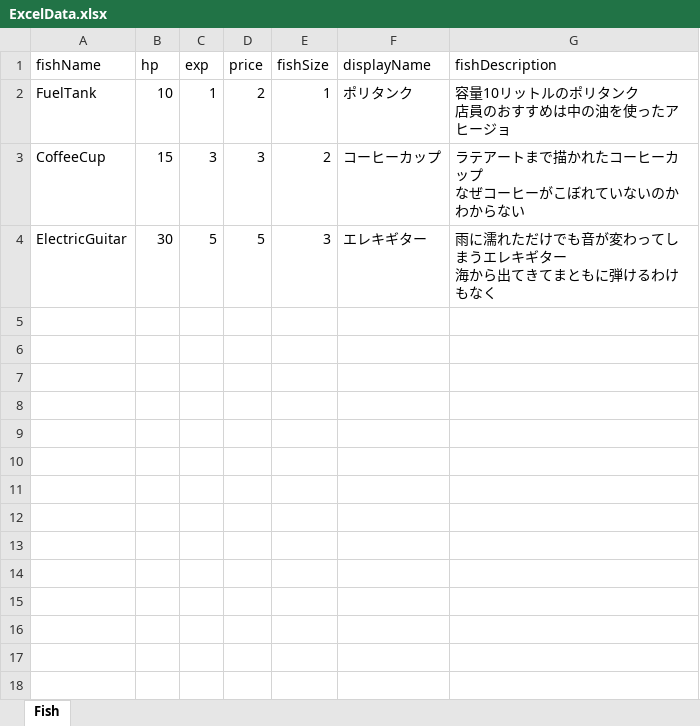
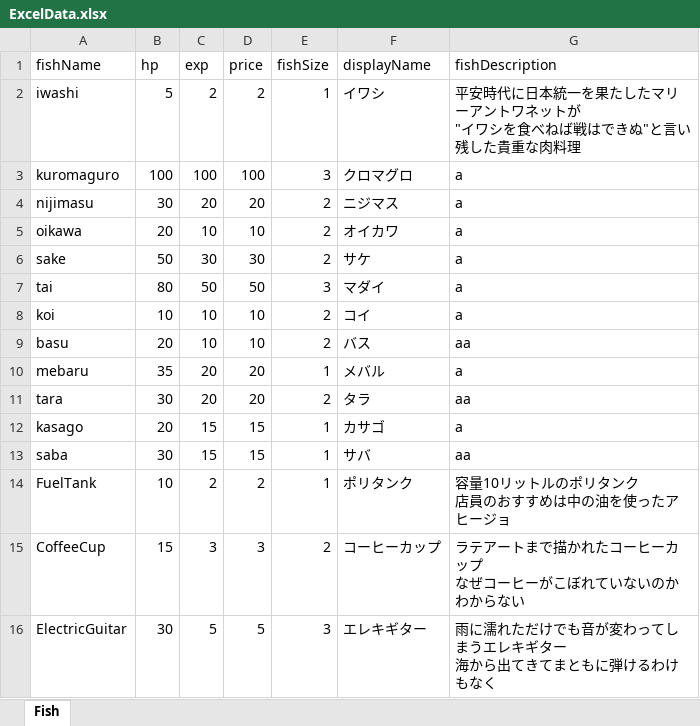
Before and after one commit to otkwork/free-sea, an Excel workbook: Assets/Excel/ExcelData.xlsx, sheet Fish, drawn as a sheet; values as stored, in another font and other column widths than the file's, no borders; addresses are those after the commit; ↵ is a line break in a cell; the diff names each change by its address in the sheet, - before the commit and + after, or states it on an @@ line.

```diff
--- a/Assets/Excel/ExcelData.xlsx (sheet Fish)
+++ b/Assets/Excel/ExcelData.xlsx (sheet Fish)
+row 2: iwashi | 5 | 2 | 2 | 1 | イワシ | 平安時代に日本統一を果たしたマリーアントワネットが ↵ "イワシを食べねば戦はできぬ"と言い残した貴重な肉料理
+row 3: kuromaguro | 100 | 100 | 100 | 3 | クロマグロ | a
+row 4: nijimasu | 30 | 20 | 20 | 2 | ニジマス | a
+row 5: oikawa | 20 | 10 | 10 | 2 | オイカワ | a
+row 6: sake | 50 | 30 | 30 | 2 | サケ | a
+row 7: tai | 80 | 50 | 50 | 3 | マダイ | a
+row 8: koi | 10 | 10 | 10 | 2 | コイ | a
+row 9: basu | 20 | 10 | 10 | 2 | バス | aa
+row 10: mebaru | 35 | 20 | 20 | 1 | メバル | a
+row 11: tara | 30 | 20 | 20 | 2 | タラ | aa
+row 12: kasago | 20 | 15 | 15 | 1 | カサゴ | a
+row 13: saba | 30 | 15 | 15 | 1 | サバ | aa
-C14 (exp): 1
+C14 (exp): 2
```
Also changed, not shown: 27 other files.
